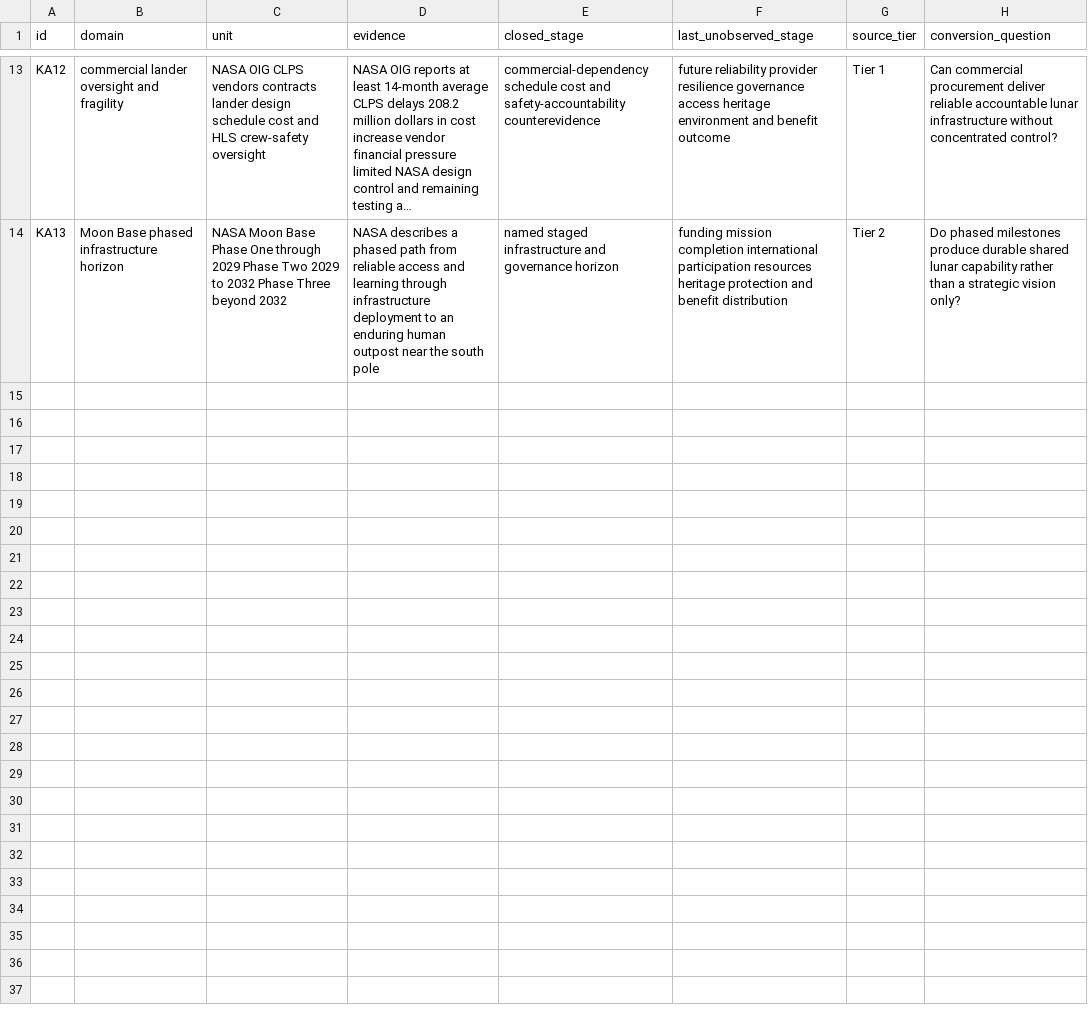
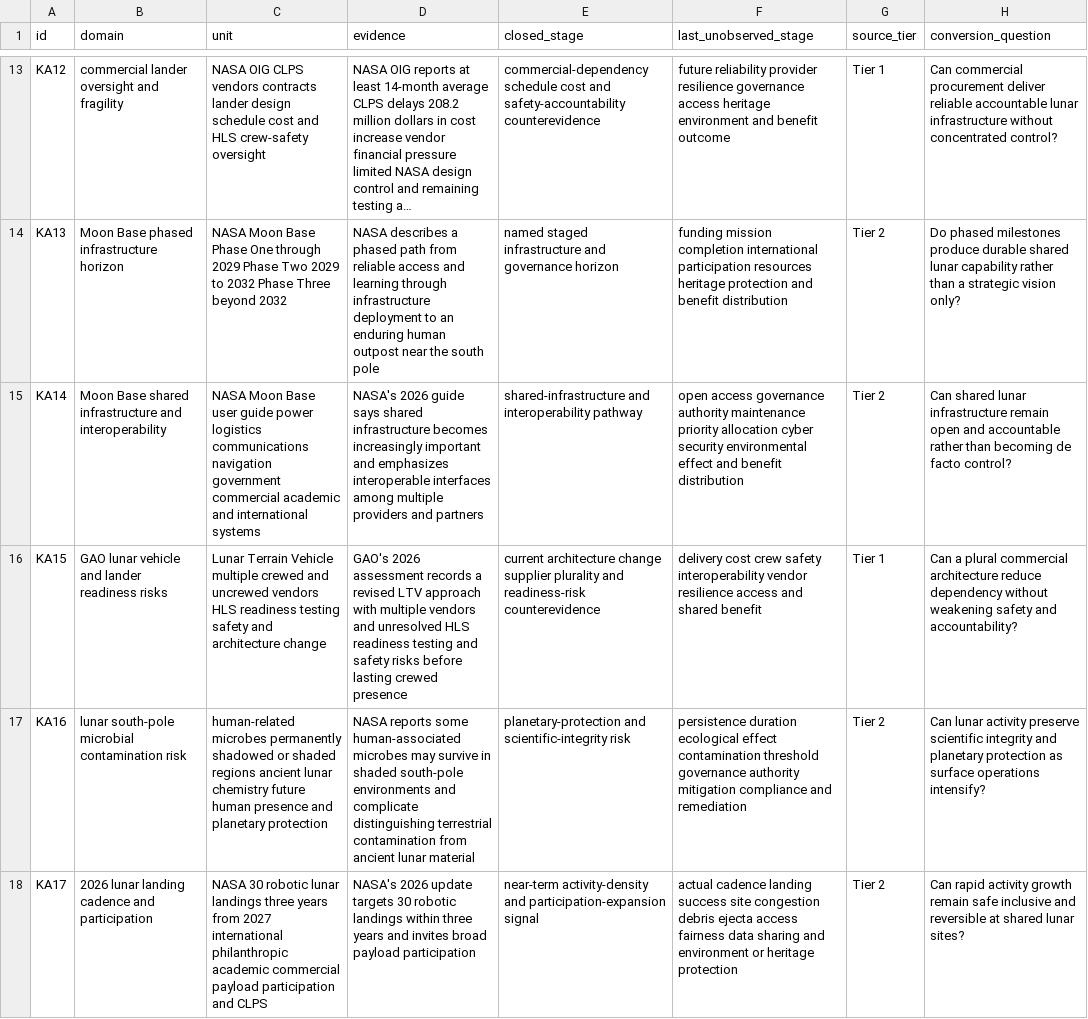
Before and after one commit to mehtama1234/cultural-geopolitical-theme-mining, a CSV file: analysis/ROTATION-KA-LUNAR-RESOURCES-HERITAGE-BENEFIT-GOVERNANCE-2026-10-30.csv, drawn as a sheet; only a part is shown, gaps mark what is left out; long unchanged cells end in …; the diff names each change by its address in the sheet, - before the commit and + after, or states it on an @@ line.

Commit message:
Deepen lunar stewardship evidence

```diff
--- a/analysis/ROTATION-KA-LUNAR-RESOURCES-HERITAGE-BENEFIT-GOVERNANCE-2026-10-30.csv
+++ b/analysis/ROTATION-KA-LUNAR-RESOURCES-HERITAGE-BENEFIT-GOVERNANCE-2026-10-30.csv
+row 15: KA14 | Moon Base shared infrastructure and interoperability | NASA Moon Base user guide power logistics communications navigation government commercial academic and international systems | NASA's 2026 guide says shared infrastructure becomes increasingly important and emphasizes interoperable interfaces among multiple providers and partners | shared-infrastructure and interoperability pathway | open access governance authority maintenance priority allocation cyber security environmental effect and benefit distribution | Tier 2 | Can shared lunar infrastructure remain open and accountable rather than becoming de facto control?
+row 16: KA15 | GAO lunar vehicle and lander readiness risks | Lunar Terrain Vehicle multiple crewed and uncrewed vendors HLS readiness testing safety and architecture change | GAO's 2026 assessment records a revised LTV approach with multiple vendors and unresolved HLS readiness testing and safety risks before lasting crewed presence | current architecture change supplier plurality and readiness-risk counterevidence | delivery cost crew safety interoperability vendor resilience access and shared benefit | Tier 1 | Can a plural commercial architecture reduce dependency without weakening safety and accountability?
+row 17: KA16 | lunar south-pole microbial contamination risk | human-related microbes permanently shadowed or shaded regions ancient lunar chemistry future human presence and planetary protection | NASA reports some human-associated microbes may survive in shaded south-pole environments and complicate distinguishing terrestrial contamination from ancient lunar material | planetary-protection and scientific-integrity risk | persistence duration ecological effect contamination threshold governance authority mitigation compliance and remediation | Tier 2 | Can lunar activity preserve scientific integrity and planetary protection as surface operations intensify?
+row 18: KA17 | 2026 lunar landing cadence and participation | NASA 30 robotic lunar landings three years from 2027 international philanthropic academic commercial payload participation and CLPS | NASA's 2026 update targets 30 robotic landings within three years and invites broad payload participation | near-term activity-density and participation-expansion signal | actual cadence landing success site congestion debris ejecta access fairness data sharing and environment or heritage protection | Tier 2 | Can rapid activity growth remain safe inclusive and reversible at shared lunar sites?
```
Also changed, not shown: analysis/CROSS-ROTATION-SYNTHESIS-2026-10-30.csv, 5 other files.
